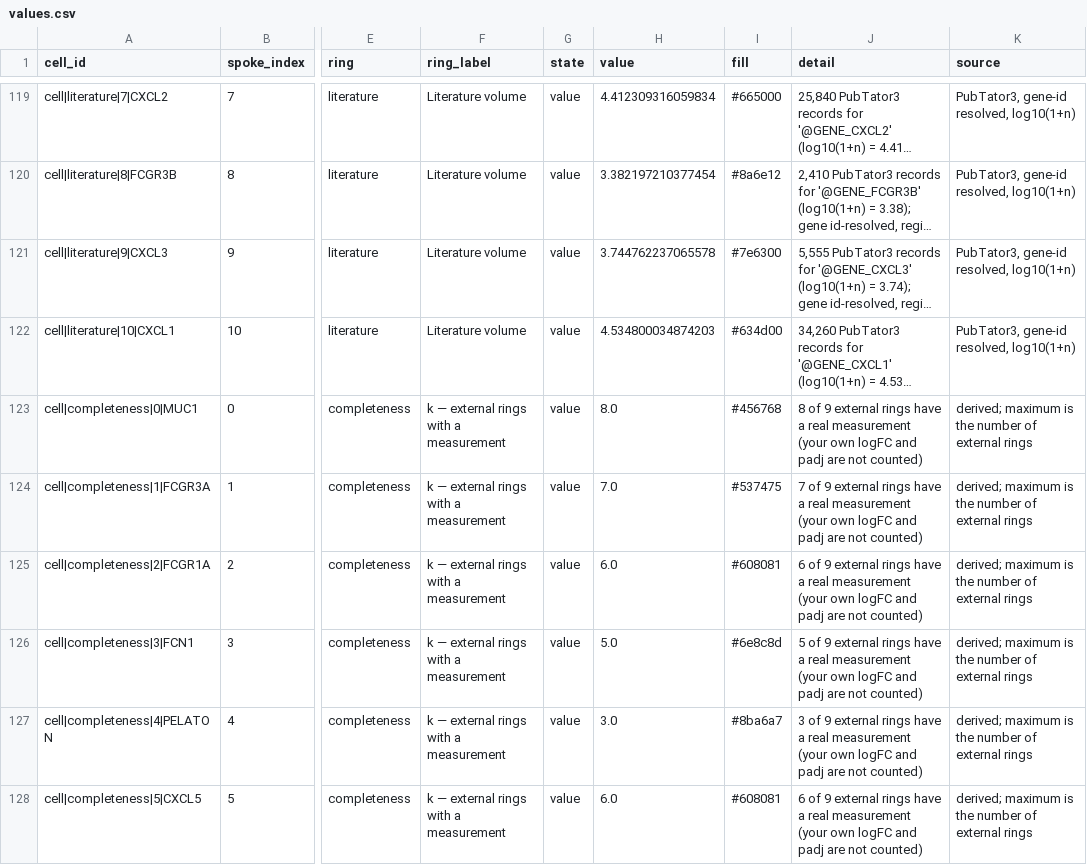
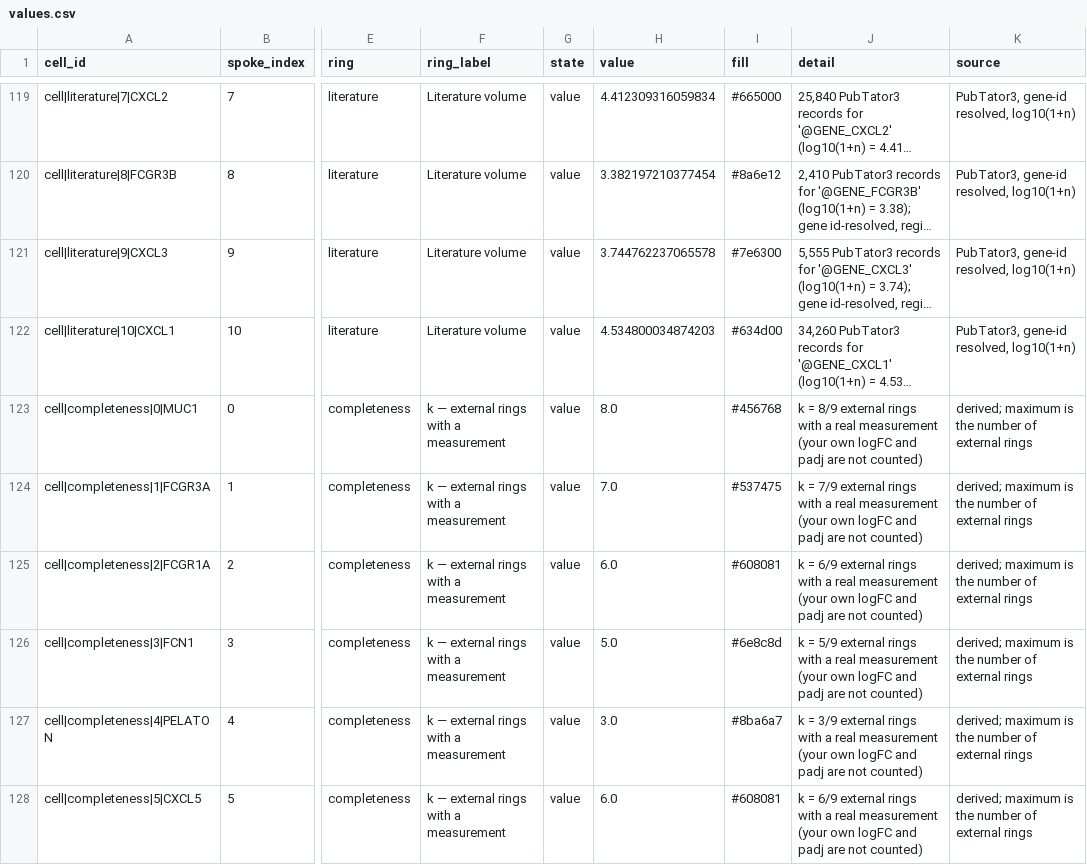
Before and after one commit to hotsoupisgood/TargetRing, a CSV file: docs/demo/api/run/20261018T190526Z-94ef5f/values.csv, drawn as a sheet; only a part is shown, gaps mark what is left out; long unchanged cells end in …; the diff covers the shown part only; the diff names each change by its address in the sheet, - before the commit and + after, or states it on an @@ line.

```diff
--- a/docs/demo/api/run/20261018T190526Z-94ef5f/values.csv
+++ b/docs/demo/api/run/20261018T190526Z-94ef5f/values.csv
-J123 (detail): 8 of 9 external rings have a real…
+J123 (detail): k = 8/9 external rings with a real…
-J124 (detail): 7 of 9 external rings have a real…
+J124 (detail): k = 7/9 external rings with a real…
-J125 (detail): 6 of 9 external rings have a real…
+J125 (detail): k = 6/9 external rings with a real…
-J126 (detail): 5 of 9 external rings have a real…
+J126 (detail): k = 5/9 external rings with a real…
-J127 (detail): 3 of 9 external rings have a real…
+J127 (detail): k = 3/9 external rings with a real…
-J128 (detail): 6 of 9 external rings have a real…
+J128 (detail): k = 6/9 external rings with a real…
```
Also changed, not shown: 5 edited cells elsewhere in this file, 28 other files.
